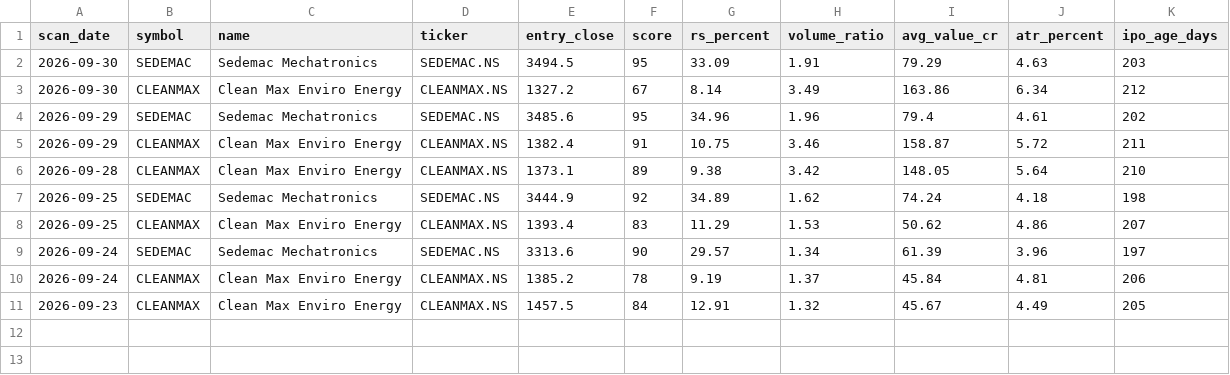
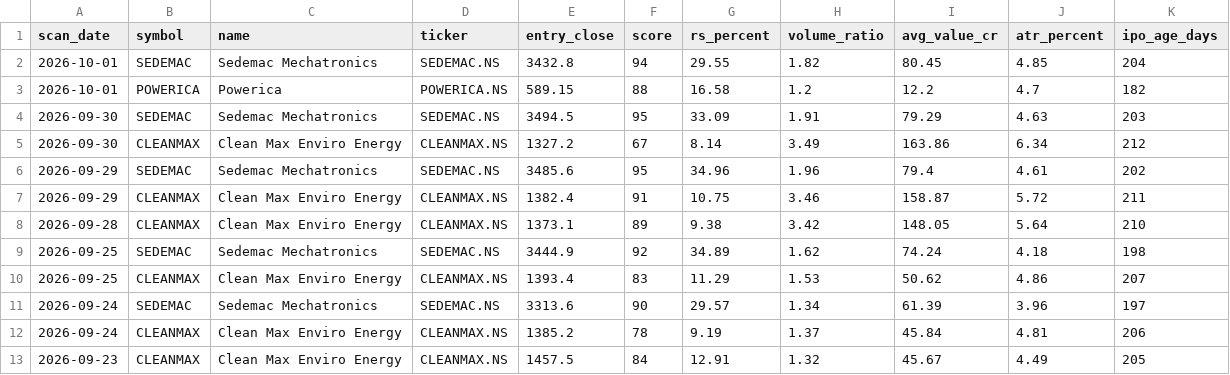
Before and after one commit to RaakeshA/ipo-rocket-base-setup, a CSV file: outputs/scans/watchlist_history.csv, drawn as a sheet.

```diff
--- a/outputs/scans/watchlist_history.csv
+++ b/outputs/scans/watchlist_history.csv
@@ -1,2 +1,4 @@
 scan_date,symbol,name,ticker,entry_close,score,rs_percent,volume_ratio,avg_value_cr,atr_percent,ipo_age_days
+2026-10-01,SEDEMAC,Sedemac Mechatronics,SEDEMAC.NS,3432.8,94,29.55,1.82,80.45,4.85,204
+2026-10-01,POWERICA,Powerica,POWERICA.NS,589.15,88,16.58,1.2,12.2,4.7,182
 2026-09-30,SEDEMAC,Sedemac Mechatronics,SEDEMAC.NS,3494.5,95,33.09,1.91,79.29,4.63,203
```
Also changed, not shown: outputs/scans/latest.csv, 1 other file.
